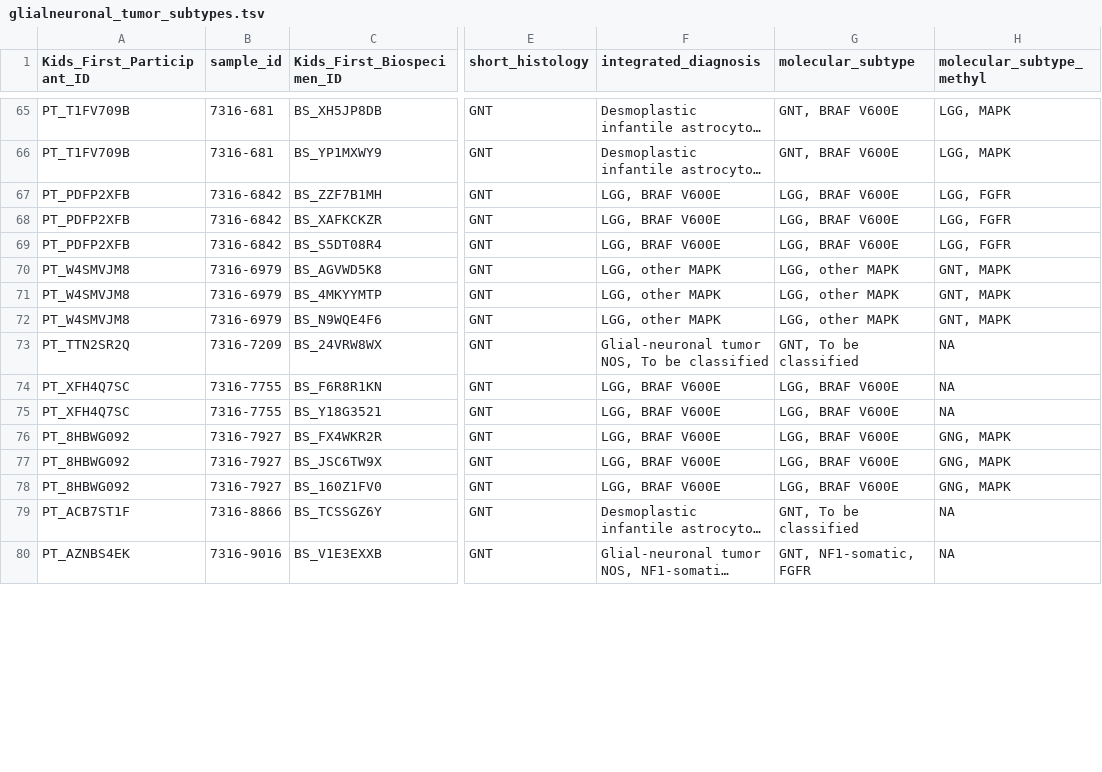
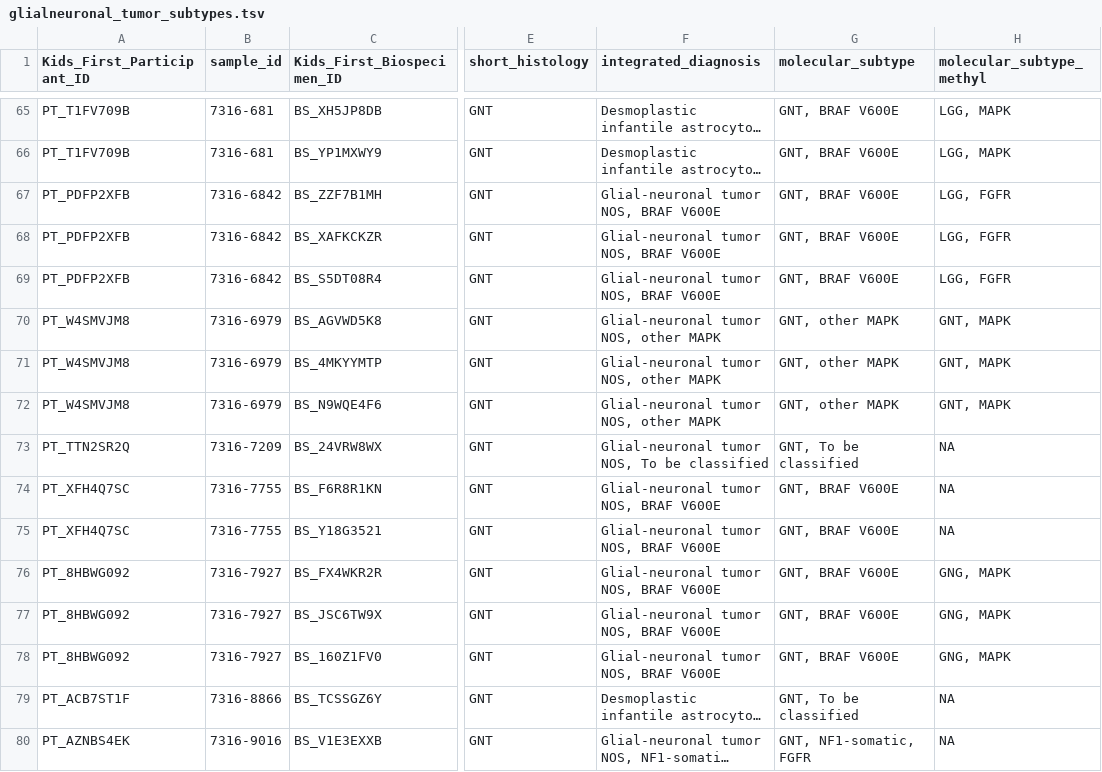
Before and after one commit to rokitalab/OpenPedCan-analysis, a TSV file: analyses/molecular-subtyping-pathology/results/glialneuronal_tumor_subtypes.tsv, drawn as a sheet; only a part is shown, gaps mark what is left out; long unchanged cells end in …; the diff covers the shown part only; the diff names each change by its address in the sheet, - before the commit and + after, or states it on an @@ line.

Commit message:
remove NOS from tumors that are have subtypes!

```diff
--- a/analyses/molecular-subtyping-pathology/results/glialneuronal_tumor_subtypes.tsv
+++ b/analyses/molecular-subtyping-pathology/results/glialneuronal_tumor_subtypes.tsv
-F67:F69 (integrated_diagnosis): LGG, BRAF V600E
+F67:F69 (integrated_diagnosis): Glial-neuronal tumor NOS, BRAF V600E
-G67:G69 (molecular_subtype): LGG, BRAF V600E
+G67:G69 (molecular_subtype): GNT, BRAF V600E
-F70:F72 (integrated_diagnosis): LGG, other MAPK
+F70:F72 (integrated_diagnosis): Glial-neuronal tumor NOS, other MAPK
-G70:G72 (molecular_subtype): LGG, other MAPK
+G70:G72 (molecular_subtype): GNT, other MAPK
-F74:F78 (integrated_diagnosis): LGG, BRAF V600E
+F74:F78 (integrated_diagnosis): Glial-neuronal tumor NOS, BRAF V600E
-G74:G78 (molecular_subtype): LGG, BRAF V600E
+G74:G78 (molecular_subtype): GNT, BRAF V600E
```
Also changed, not shown: 99 edited cells elsewhere in this file, 6 other files.
